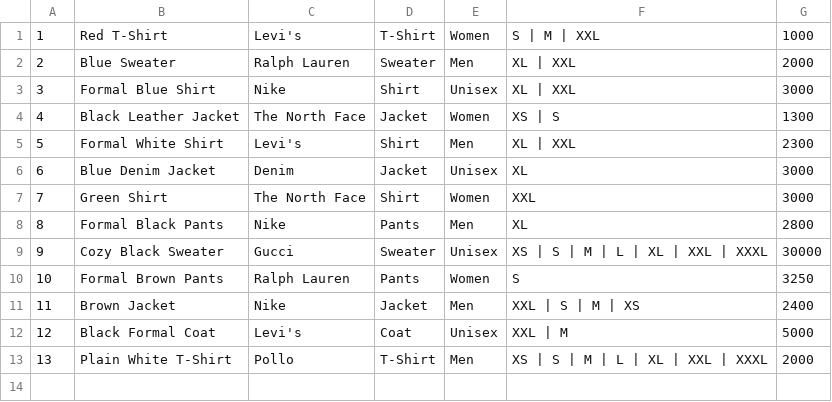
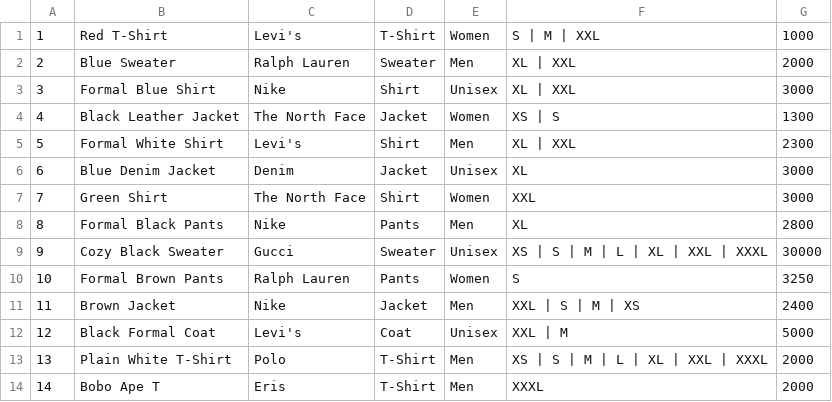
Before and after one commit to AnweshDahal/Wosaa_Fashion_Store, a CSV file: wosaaStoreDatabase.csv, drawn as a sheet.

Commit message:
New CSV File

```diff
--- a/wosaaStoreDatabase.csv
+++ b/wosaaStoreDatabase.csv
@@ -12,2 +12,3 @@
 12,Black Formal Coat,Levi's,Coat,Unisex,XXL | M,5000
-13,Plain White T-Shirt,Pollo,T-Shirt,Men,XS | S | M | L | XL | XXL | XXXL,2000
+13,Plain White T-Shirt,Polo,T-Shirt,Men,XS | S | M | L | XL | XXL | XXXL,2000
+14,Bobo Ape T,Eris,T-Shirt,Men,XXXL ,2000
```
